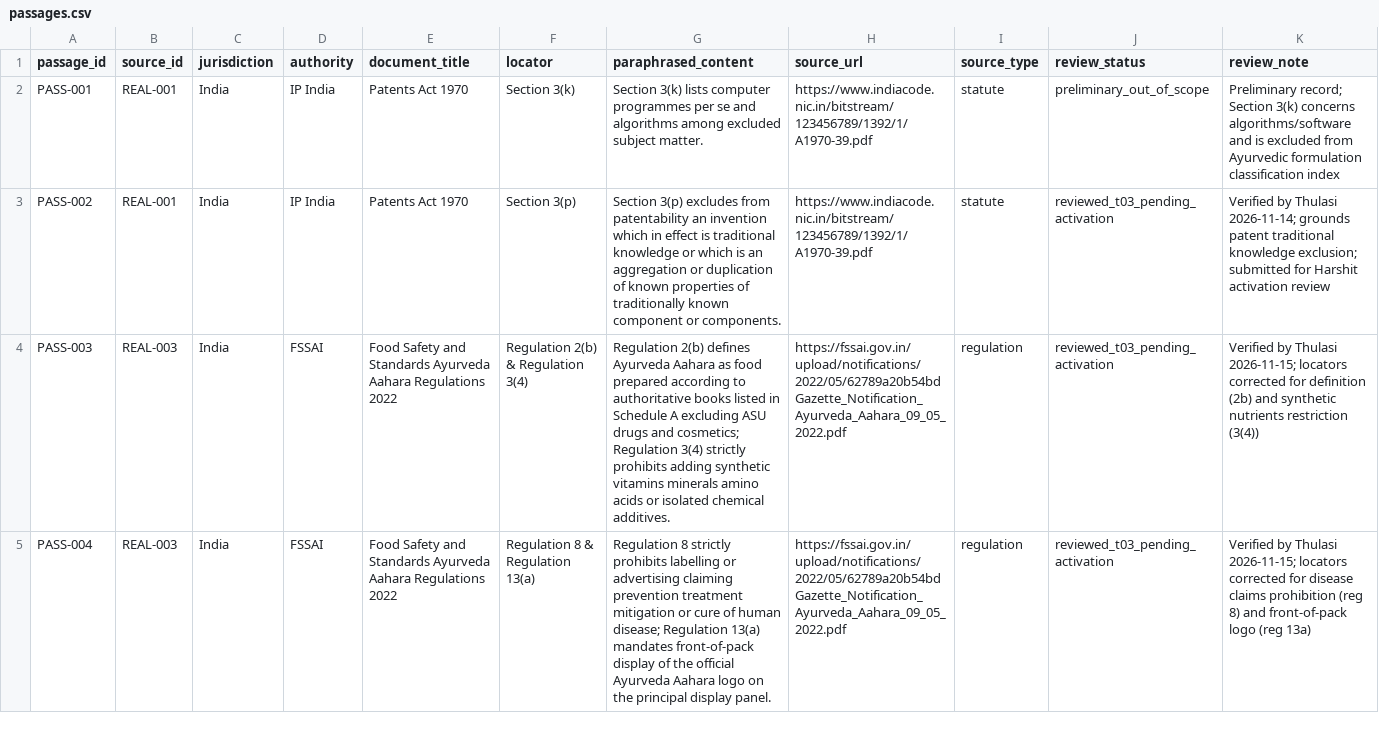
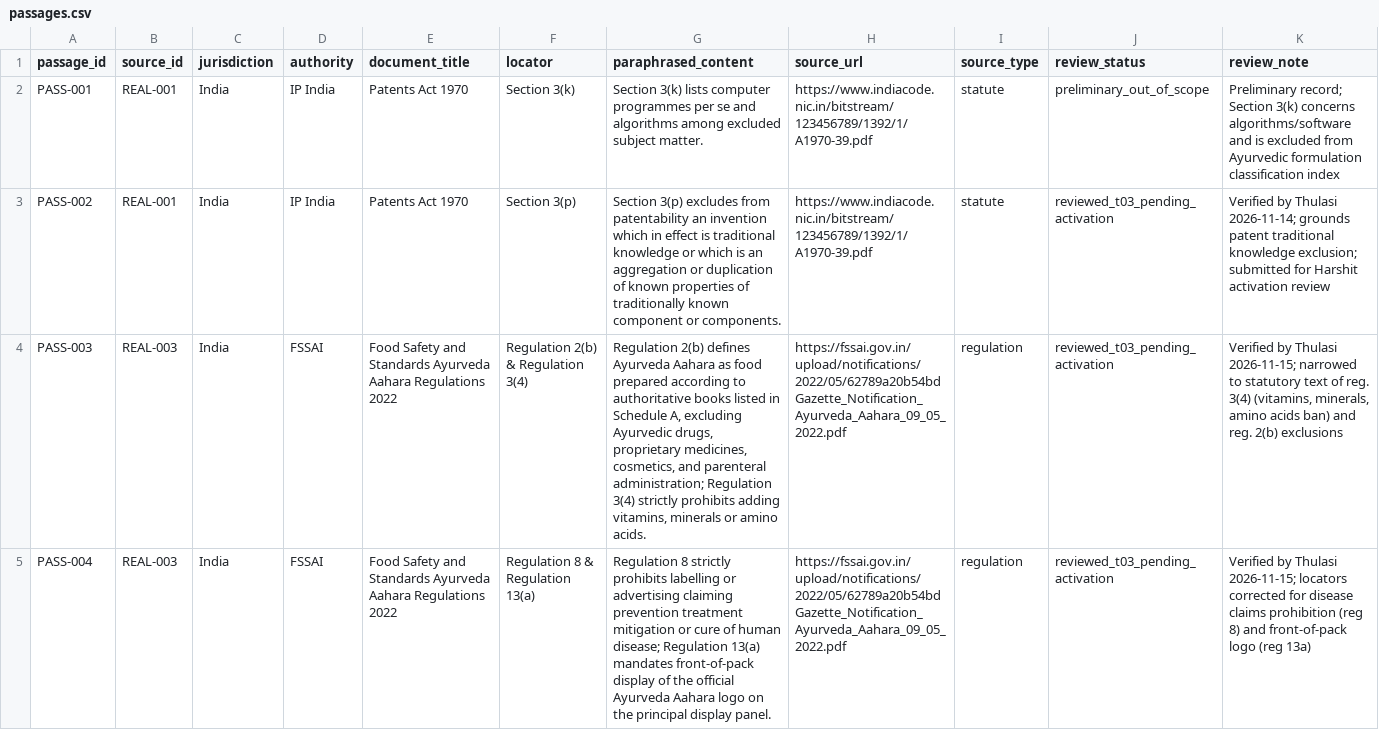
Before and after one commit to Harshit-ambati/IP-SAKTI-Sahayak, a CSV file: data/corpus/passages.csv, drawn as a sheet; only a part is shown; the diff covers the shown part only; the diff names each change by its address in the sheet, - before the commit and + after, or states it on an @@ line.

```diff
--- a/data/corpus/passages.csv
+++ b/data/corpus/passages.csv
-G4 (paraphrased_content): …in Schedule A excluding ASU drugs and cosmetics; Regulation 3(4) strictly prohibits adding synthetic vitamins minerals amino acids or isolated chemical additives.
+G4 (paraphrased_content): …in Schedule A, excluding Ayurvedic drugs, proprietary medicines, cosmetics, and parenteral administration; Regulation 3(4) strictly prohibits adding vitamins, minerals or amino acids.
-K4 (review_note): …Thulasi 2026-11-15; locators corrected for definition (2b) and synthetic nutrients restriction (3(4))
+K4 (review_note): …Thulasi 2026-11-15; narrowed to statutory text of reg. 3(4) (vitamins, minerals, amino acids ban) and reg. 2(b) exclusions
```
Also changed, not shown: 16 edited cells elsewhere in this file, data/corpus/documents.csv, data/corpus/source_register.csv, 8 other files.
